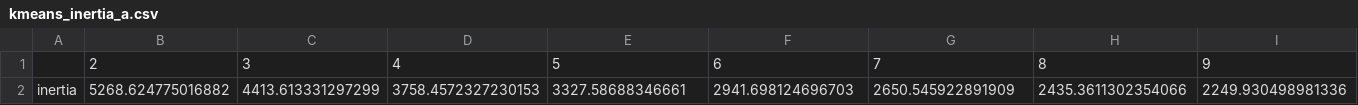
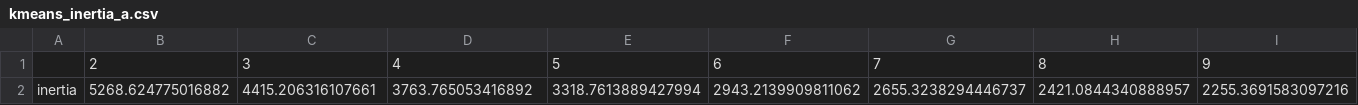
Before and after one commit to L1nked2/dough, a CSV file: Clustering/kmeans_inertia_a.csv, drawn as a sheet; only a part is shown; removed rows and columns are numbered as before the commit, all else as after; rows hold the shown columns only; the diff names each change by its address in the sheet, - before the commit and + after, or states it on an @@ line.

```diff
--- a/Clustering/kmeans_inertia_a.csv
+++ b/Clustering/kmeans_inertia_a.csv
-row 2: inertia | 5268.624775016882 | 4413.613331297299 | 3758.4572327230153 | 3327.58688346661 | 2941.698124696703 | 2650.545922891909 | 2435.3611302354066 | 2249.930498981336
+row 2: inertia | 5268.624775016882 | 4415.206316107661 | 3763.765053416892 | 3318.7613889427994 | 2943.2139909811062 | 2655.3238294446737 | 2421.0844340888957 | 2255.3691583097216
```
Also changed, not shown: Clustering/kmeans_centroids_a.csv, Clustering/kmeans_centroids_b.csv, 10 other files.
